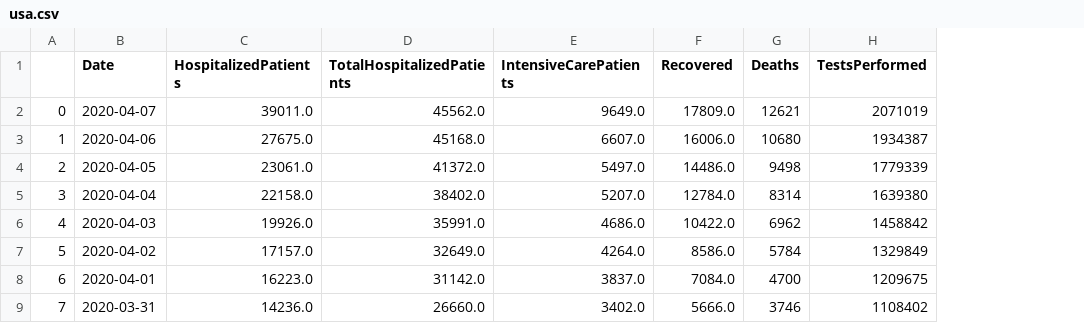
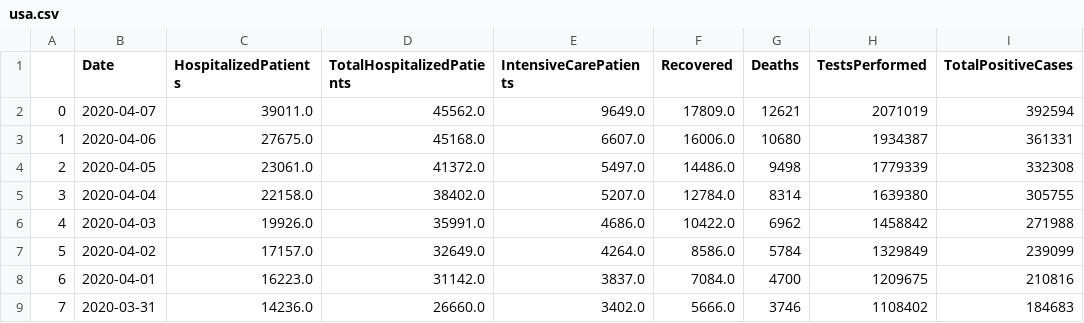
Before and after one commit to abijbart/DS4H_covid19, a CSV file: dataset/cleaned/usa.csv, drawn as a sheet; only a part is shown; the diff names each change by its address in the sheet, - before the commit and + after, or states it on an @@ line.

Commit message:
adding usa update

```diff
--- a/dataset/cleaned/usa.csv
+++ b/dataset/cleaned/usa.csv
+column I (TotalPositiveCases), rows 2-9: 392594 | 361331 | 332308 | 305755 | 271988 | 239099 | 210816 | 184683
```
